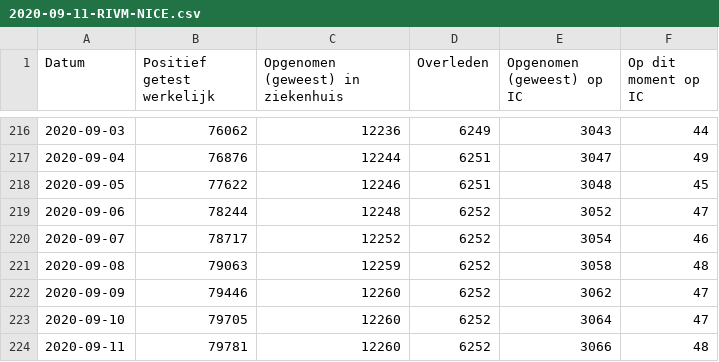
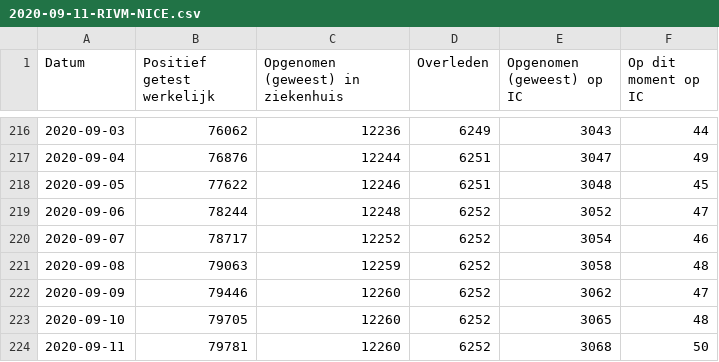
Before and after one commit to jorispz/coronadata, a CSV file: data/2020-09-11-RIVM-NICE.csv, drawn as a sheet; only a part is shown, gaps mark what is left out.

```diff
--- a/data/2020-09-11-RIVM-NICE.csv
+++ b/data/2020-09-11-RIVM-NICE.csv
@@ -222,3 +222,3 @@
 2020-09-09	79446	12260	6252	3062	47
-2020-09-10	79705	12260	6252	3064	47
-2020-09-11	79781	12260	6252	3066	48
+2020-09-10	79705	12260	6252	3065	48
+2020-09-11	79781	12260	6252	3068	50
```
Also changed, not shown: data/runs.csv, 11 other files.
